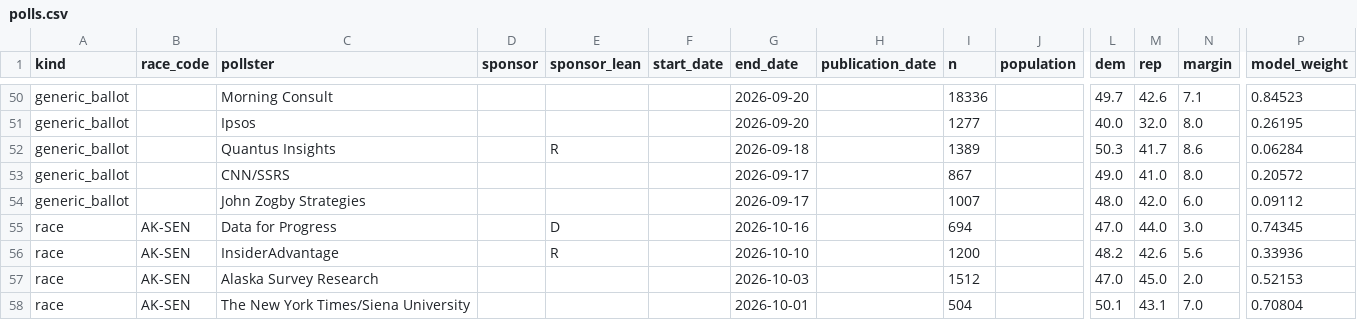
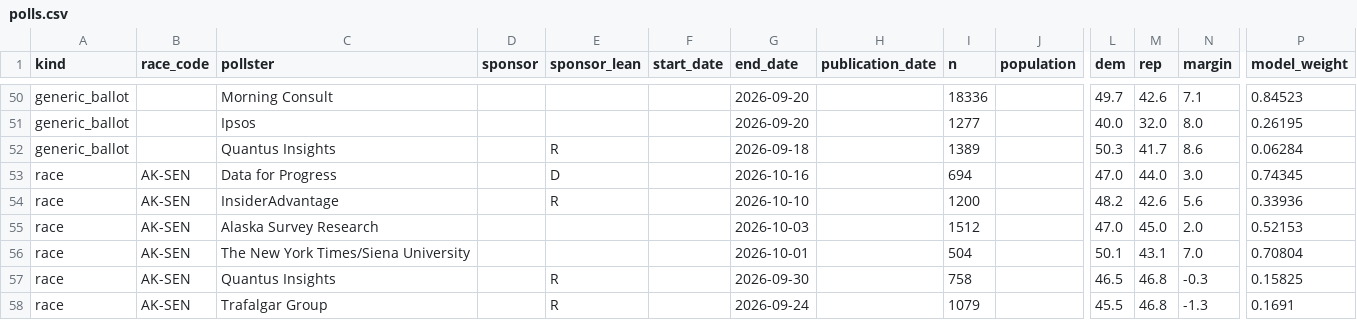
Before and after one commit to MusicOfScience/midterm-signals, a CSV file: public/data/polls.csv, drawn as a sheet; only a part is shown, gaps mark what is left out; the shorter side is filled out with more unchanged rows; rows hold the shown columns only; the diff covers the shown part only; the diff names each change by its address in the sheet, - before the commit and + after, or states it on an @@ line.

```diff
--- a/public/data/polls.csv
+++ b/public/data/polls.csv
-row 53: generic_ballot |  | CNN/SSRS |  |  |  | 2026-09-17 |  | 867 |  | 49.0 | 41.0 | 8.0 | 0.20572
-row 54: generic_ballot |  | John Zogby Strategies |  |  |  | 2026-09-17 |  | 1007 |  | 48.0 | 42.0 | 6.0 | 0.09112
```
Also changed, not shown: 11 removed rows elsewhere in this file, public/data/races.csv, 18 other files.
